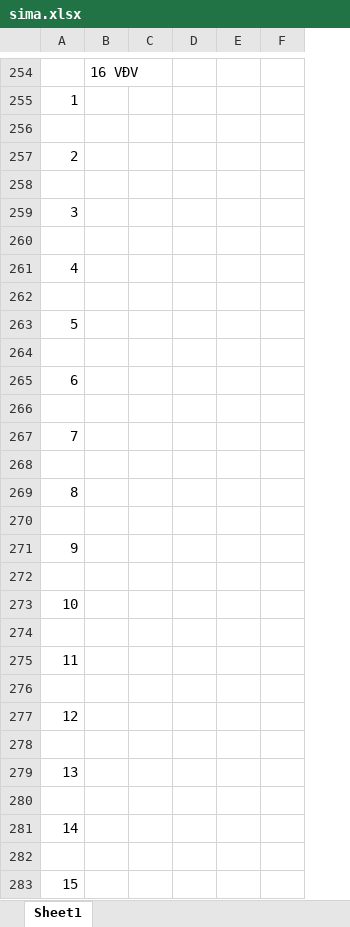
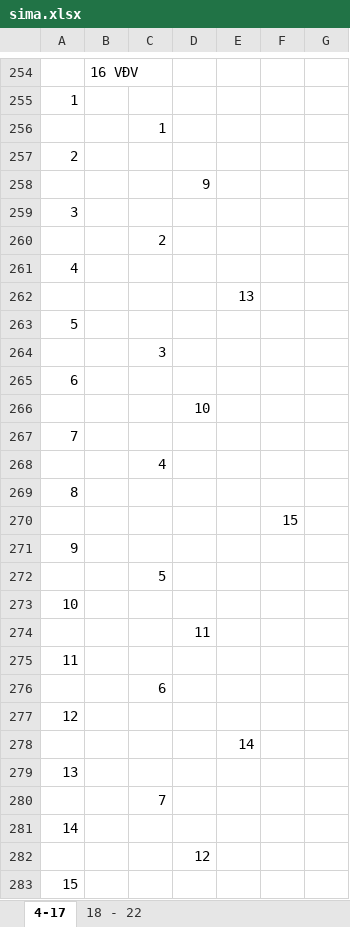
Before and after one commit to TuanBT/cocvuong-react, an Excel workbook: ref/sima.xlsx, sheet 4-17, drawn as a sheet; only a part is shown, gaps mark what is left out; values as stored, in another font and other column widths than the file's, no borders; removed rows and columns are numbered as before the commit, all else as after; the diff covers the shown part only; the diff names each change by its address in the sheet, - before the commit and + after, or states it on an @@ line.

```diff
--- a/ref/sima.xlsx (sheet 4-17)
+++ b/ref/sima.xlsx (sheet 4-17)
-sheet tab: Sheet1
+sheet tab: 4-17
+sheet tab: 18 - 22
-column D, empty
+column F, row 270: 15
+column G, empty
-C256: (empty)
+C256: 1
-D258: (empty)
+D258: 9
-C260: (empty)
+C260: 2
-E262: (empty)
+E262: 13
-C264: (empty)
+C264: 3
-D266: (empty)
+D266: 10
-C268: (empty)
+C268: 4
-C272: (empty)
+C272: 5
-D274: (empty)
+D274: 11
-C276: (empty)
+C276: 6
-E278: (empty)
+E278: 14
-C280: (empty)
+C280: 7
-D282: (empty)
+D282: 12
```
Also changed, not shown: 9 added rows, 9 removed rows, 21 moved rows and 35 edited cells elsewhere in this sheet, 3 other files.
